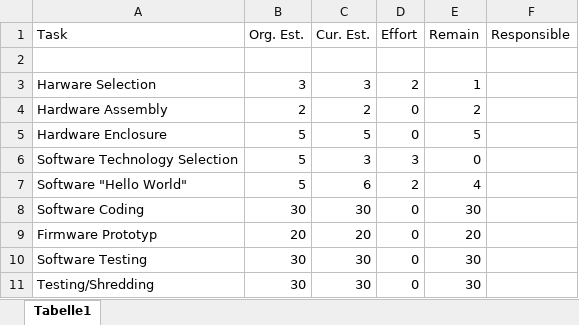
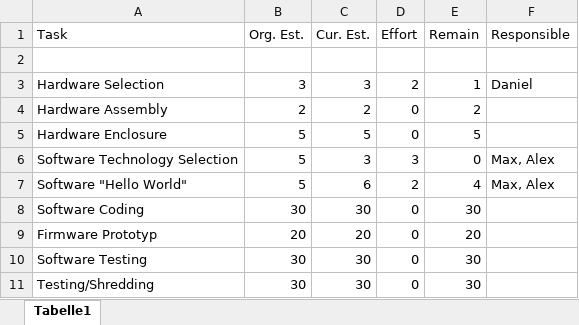
Before and after one commit to HoeblingerDaniel/MTB-Tracker, an Excel workbook: 07_Templates/03_ProductBurndown/schedule.xlsx, sheet Tabelle1, drawn as a sheet; values as stored, in another font and other column widths than the file's, no borders; the diff names each change by its address in the sheet, - before the commit and + after, or states it on an @@ line.

```diff
--- a/07_Templates/03_ProductBurndown/schedule.xlsx (sheet Tabelle1)
+++ b/07_Templates/03_ProductBurndown/schedule.xlsx (sheet Tabelle1)
-A3 (Task): Harware Selection
+A3 (Task): Hardware Selection
-F3 (Responsible): (empty)
+F3 (Responsible): Daniel
-F6:F7 (Responsible): (empty)
+F6:F7 (Responsible): Max, Alex
```
